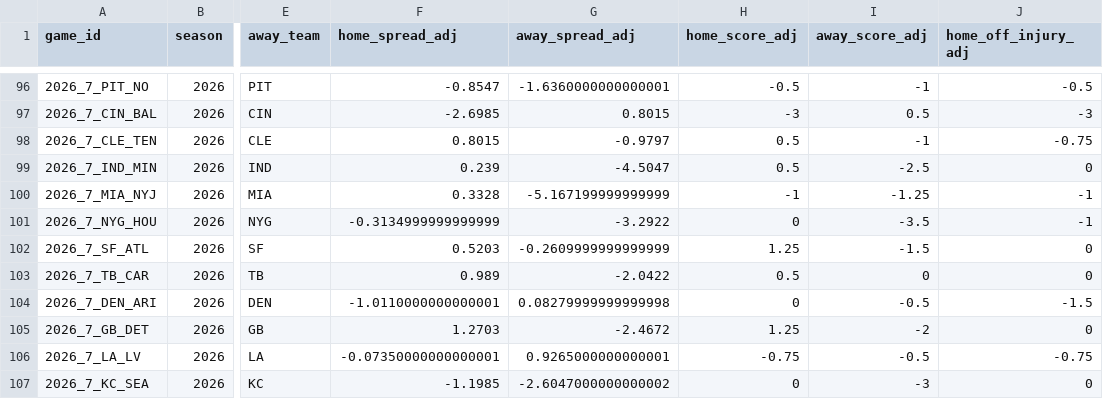
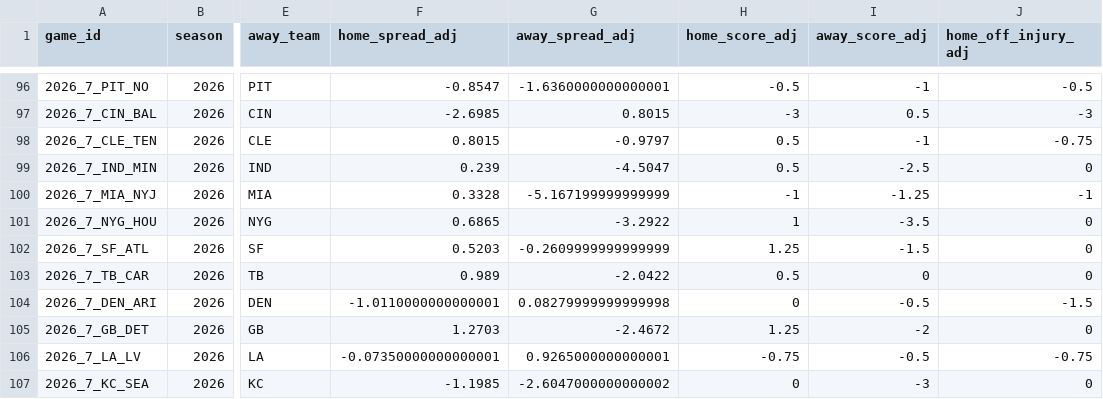
Before and after one commit to rogerroot01/NFL-projections, a CSV file: data/forecast_team_off_def_injuries_2026.csv, drawn as a sheet; only a part is shown, gaps mark what is left out; the diff names each change by its address in the sheet, - before the commit and + after, or states it on an @@ line.

Commit message:
Apply updated Houston Week 7 injury workbook

```diff
--- a/data/forecast_team_off_def_injuries_2026.csv
+++ b/data/forecast_team_off_def_injuries_2026.csv
-F101 (home_spread_adj): -0.3134999999999999
+F101 (home_spread_adj): 0.6865
-H101 (home_score_adj): 0
+H101 (home_score_adj): 1
-J101 (home_off_injury_adj): -1
+J101 (home_off_injury_adj): 0
```
Also changed, not shown: data/hiddengame_future_team_injury_adjustments_2026.csv.
